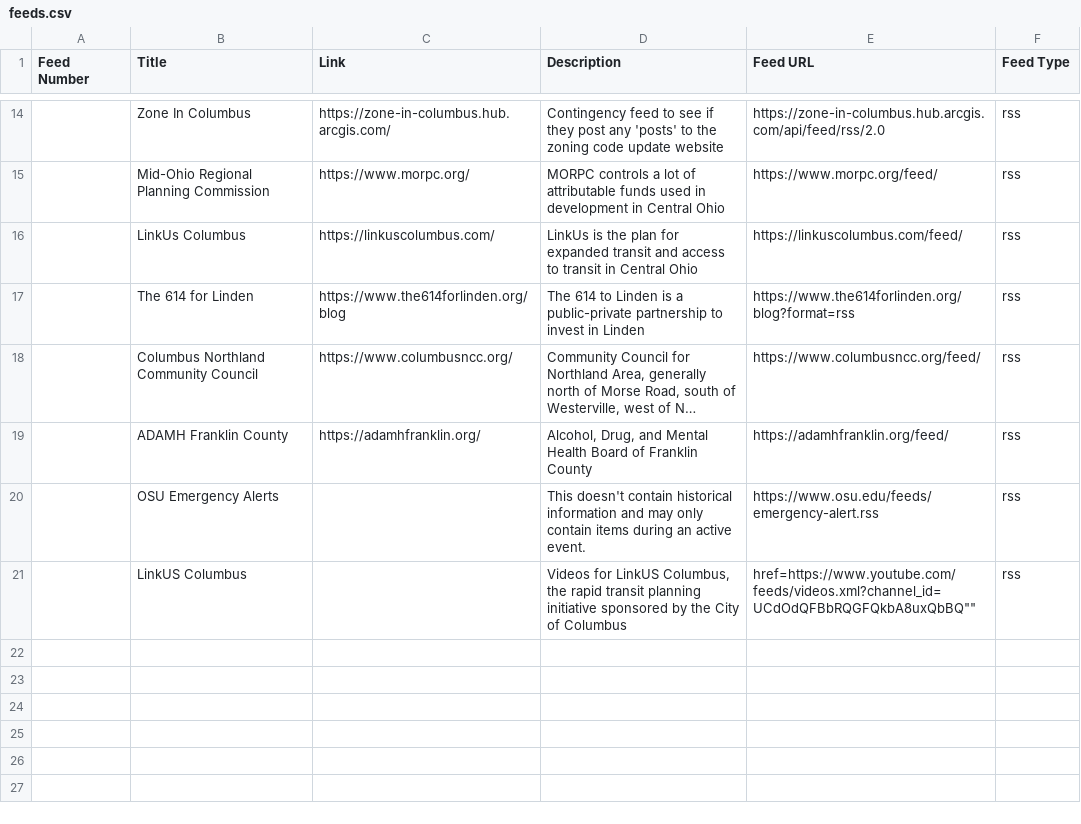
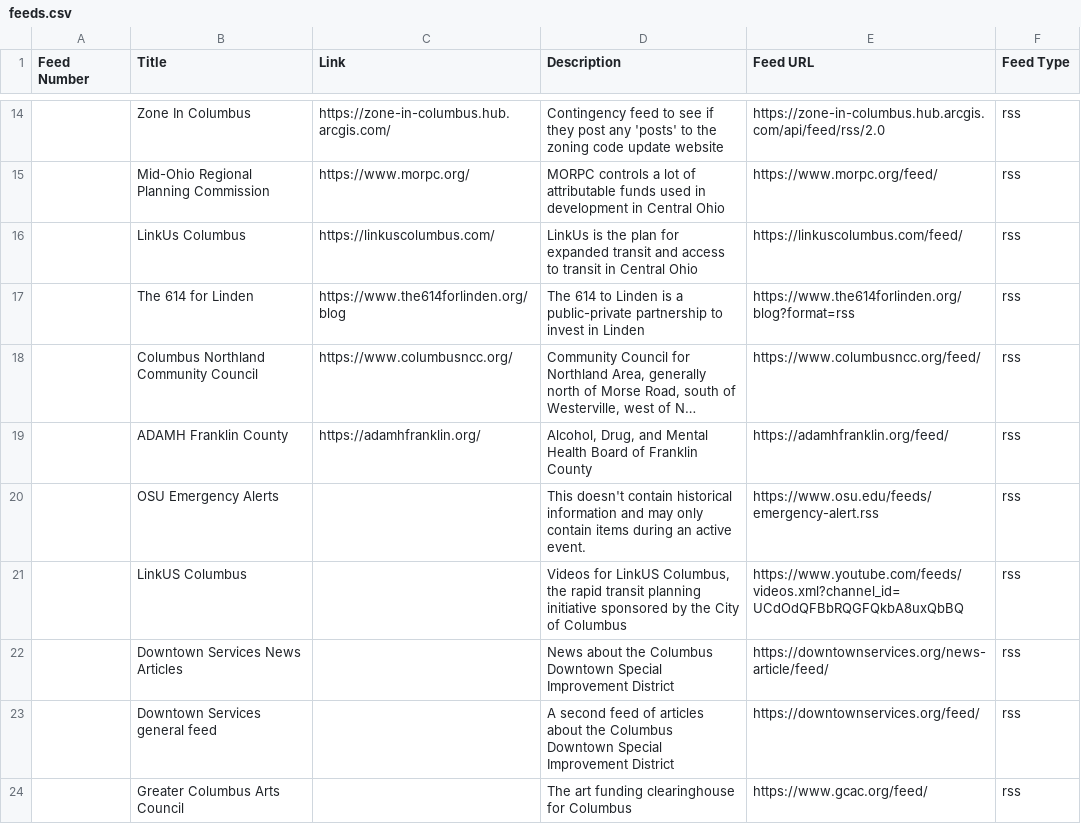
Before and after one commit to benlk/columbus-misc-rss, a CSV file: feeds.csv, drawn as a sheet; only a part is shown, gaps mark what is left out; long unchanged cells end in ….

Commit message:
Add several new feeds
Northland Community Council
ADAMH Franklin County
OSU Emergency Alerts
LinkUS Columbus
Downtown SID News and general
Greater Columbus Arts Council

```diff
--- a/feeds.csv
+++ b/feeds.csv
@@ -20,2 +20,5 @@
 "","OSU Emergency Alerts","","This doesn't contain historical information and may only contain items during an active event.","https://www.osu.edu/feeds/emergency-alert.rss","rss"
-"","LinkUS Columbus","","Videos for LinkUS Columbus, the rapid transit planning initiative sponsored by the City of Columbus","href="https://www.youtube.com/feeds/videos.xml?channel_id=UCdOdQFBbRQGFQkbA8uxQbBQ"","rss"
+"","LinkUS Columbus","","Videos for LinkUS Columbus, the rapid transit planning initiative sponsored by the City of Columbus","https://www.youtube.com/feeds/videos.xml?channel_id=UCdOdQFBbRQGFQkbA8uxQbBQ","rss"
+"","Downtown Services News Articles","","News about the Columbus Downtown Special Improvement District","https://downtownservices.org/news-article/feed/","rss"
+"","Downtown Services general feed","","A second feed of articles about the Columbus Downtown Special Improvement District","https://downtownservices.org/feed/","rss"
+"","Greater Columbus Arts Council","","The art funding clearinghouse for Columbus","https://www.gcac.org/feed/","rss"
```
Also changed, not shown: 1 other file.
